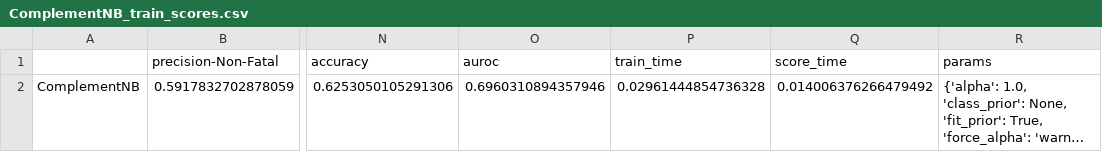
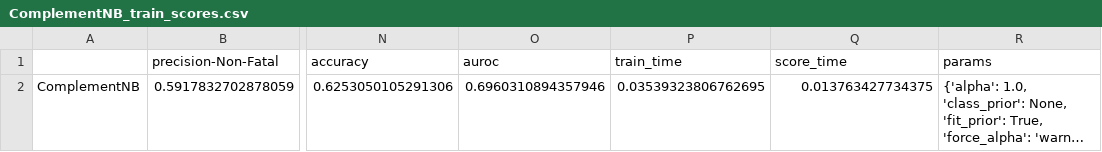
Before and after one commit to USA-Gun-Incidents/USA_gun_incidents, a CSV file: data/classification_results/ComplementNB_train_scores.csv, drawn as a sheet; only a part is shown, gaps mark what is left out; long unchanged cells end in …; the diff names each change by its address in the sheet, - before the commit and + after, or states it on an @@ line.

```diff
--- a/data/classification_results/ComplementNB_train_scores.csv
+++ b/data/classification_results/ComplementNB_train_scores.csv
-P2 (train_time): 0.02961444854736328
+P2 (train_time): 0.03539323806762695
-Q2 (score_time): 0.014006376266479492
+Q2 (score_time): 0.013763427734375
```
Also changed, not shown: data/classification_results/BernoulliNB_test_scores.csv, data/classification_results/BernoulliNB_train_scores.csv, 10 other files.
